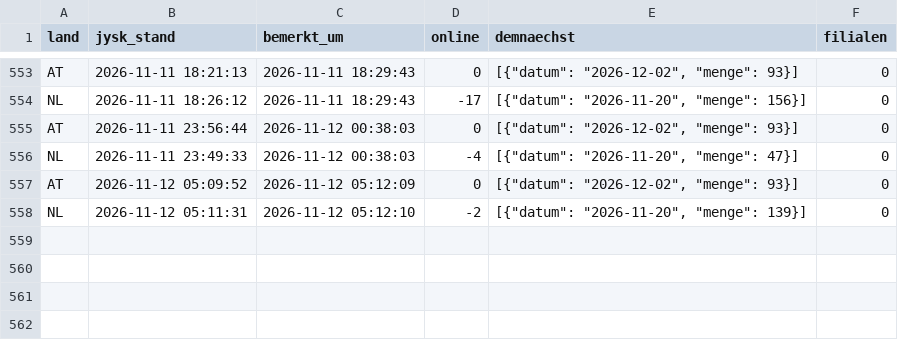
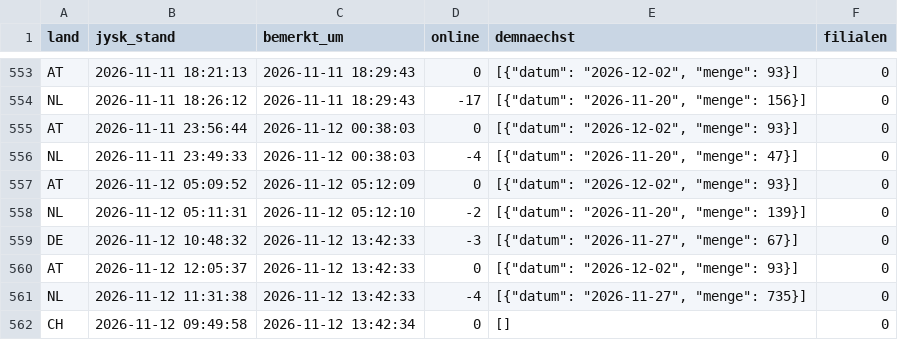
Before and after one commit to Transferdata26/jysk-waechter, a CSV file: aktualisierungen.csv, drawn as a sheet; only a part is shown, gaps mark what is left out; the diff names each change by its address in the sheet, - before the commit and + after, or states it on an @@ line.

```diff
--- a/aktualisierungen.csv
+++ b/aktualisierungen.csv
+row 559: DE | 2026-11-12 10:48:32 | 2026-11-12 13:42:33 | -3 | [{"datum": "2026-11-27", "menge": 67}] | 0
+row 560: AT | 2026-11-12 12:05:37 | 2026-11-12 13:42:33 | 0 | [{"datum": "2026-12-02", "menge": 93}] | 0
+row 561: NL | 2026-11-12 11:31:38 | 2026-11-12 13:42:33 | -4 | [{"datum": "2026-11-27", "menge": 735}] | 0
+row 562: CH | 2026-11-12 09:49:58 | 2026-11-12 13:42:34 | 0 | [] | 0
```
Also changed, not shown: 1 other file.
